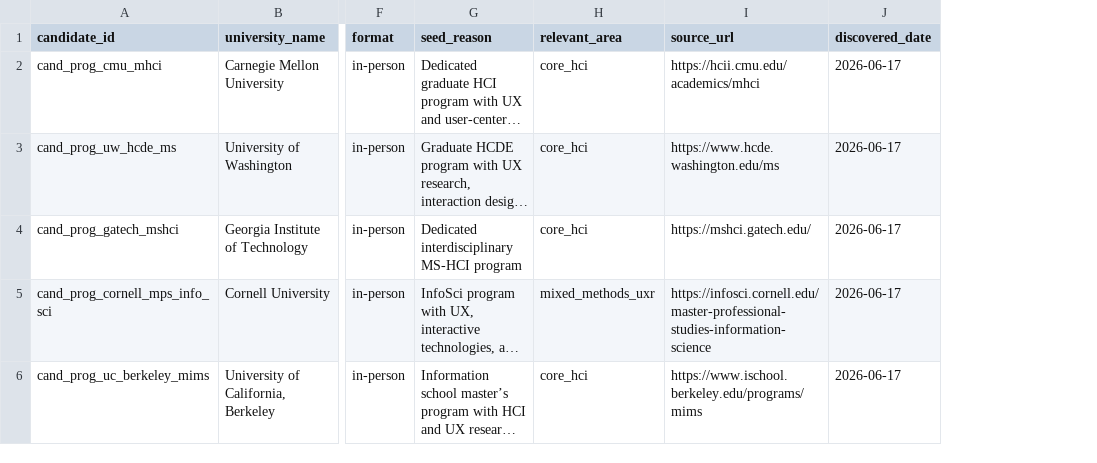
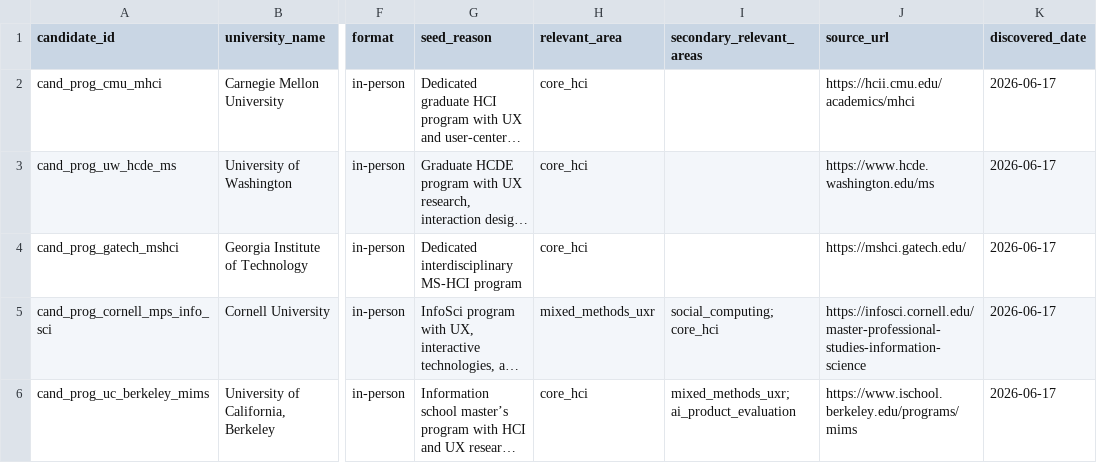
Before and after one commit to janeturovskaya/hci-hai-program-database, a CSV file: data/candidates/candidate_programs.csv, drawn as a sheet; only a part is shown, gaps mark what is left out; long unchanged cells end in …; the diff names each change by its address in the sheet, - before the commit and + after, or states it on an @@ line.

Commit message:
Support secondary relevant areas for candidates

```diff
--- a/data/candidates/candidate_programs.csv
+++ b/data/candidates/candidate_programs.csv
+column I (secondary_relevant_areas), rows 5-6: social_computing; core_hci | mixed_methods_uxr; ai_product_evaluation
```
Also changed, not shown: data/candidates/candidate_universities.csv, 14 other files.
